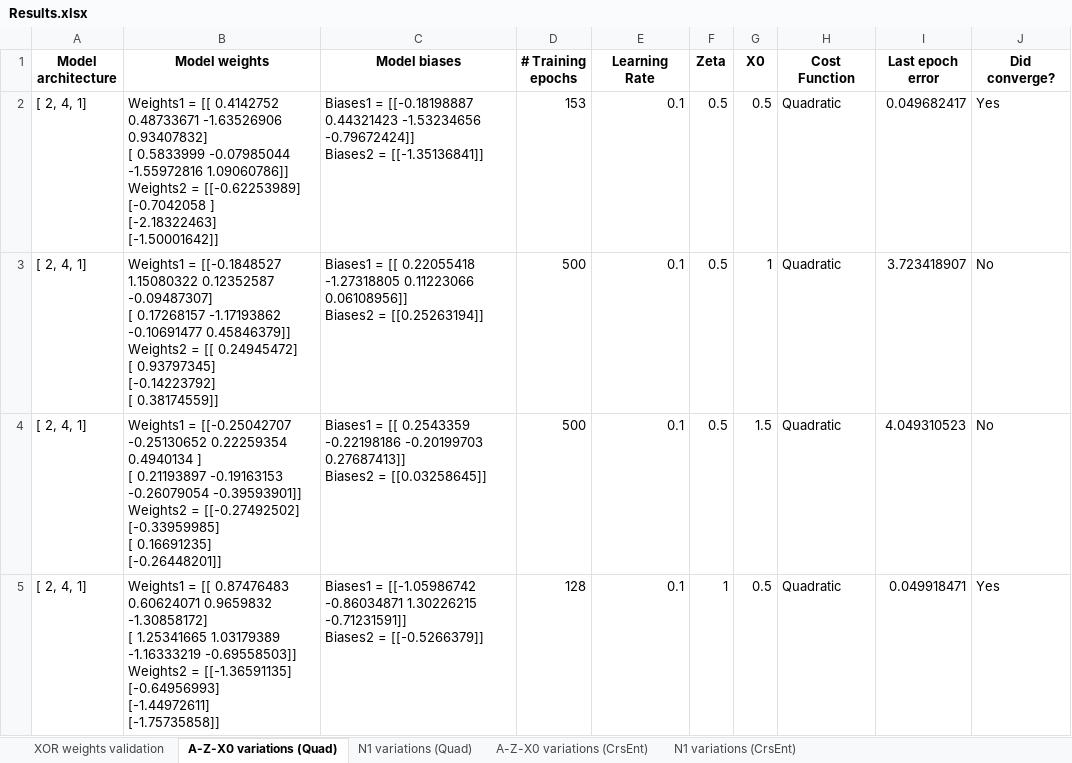
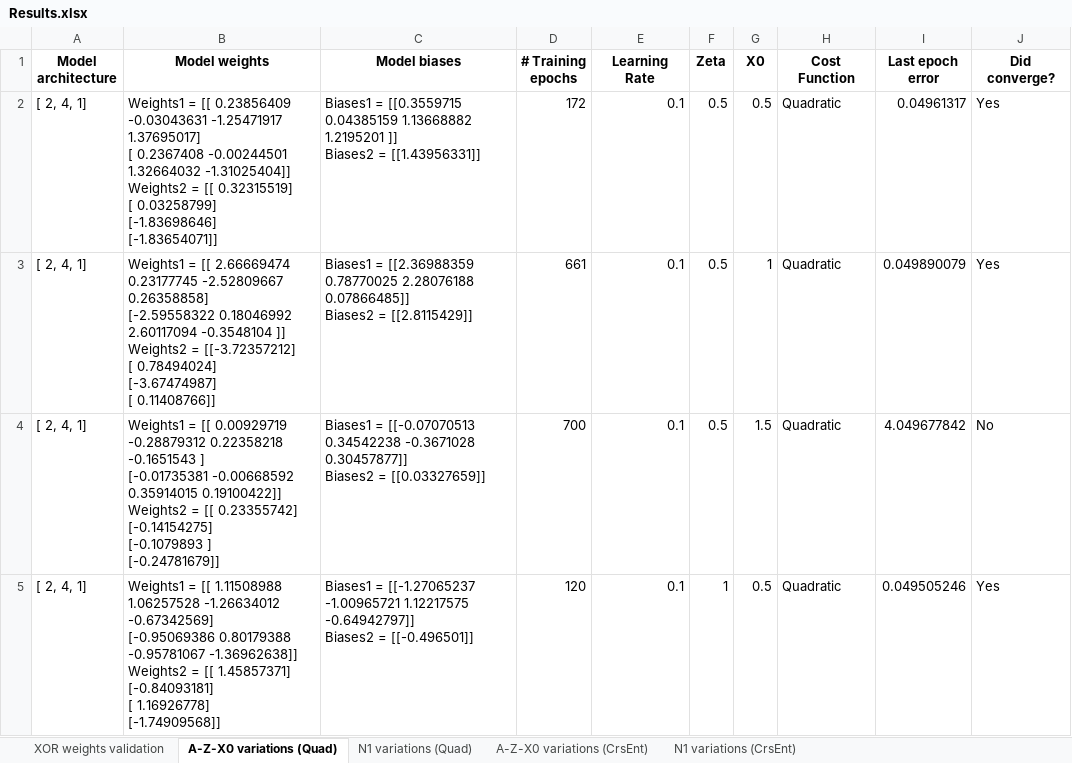
Before and after one commit to abe-shek/NN_CS6673, an Excel workbook: Results.xlsx, sheet A-Z-X0 variations (Quad), drawn as a sheet; only a part is shown; values as stored, in another font and other column widths than the file's, no borders; ↵ is a line break in a cell; the diff covers the shown part only; the diff names each change by its address in the sheet, - before the commit and + after, or states it on an @@ line.

Commit message:
changed max_epochs to 700

```diff
--- a/Results.xlsx (sheet A-Z-X0 variations (Quad))
+++ b/Results.xlsx (sheet A-Z-X0 variations (Quad))
-B2 (Model weights): …= [[ 0.4142752 0.48733671 -1.63526906 0.93407832] ↵ [ 0.5833999 -0.07985044 -1.55972816 1.09060786]] ↵ Weights2 = [[-0.62253989] ↵ [-0.7042058 ] ↵ [-2.18322463] ↵ [-1.50001642]]
+B2 (Model weights): …= [[ 0.23856409 -0.03043631 -1.25471917 1.37695017] ↵ [ 0.2367408 -0.00244501 1.32664032 -1.31025404]] ↵ Weights2 = [[ 0.32315519] ↵ [ 0.03258799] ↵ [-1.83698646] ↵ [-1.83654071]]
-C2 (Model biases): Biases1 = [[-0.18198887 0.44321423 -1.53234656 -0.79672424]] ↵ Biases2 = [[-1.35136841]]
+C2 (Model biases): Biases1 = [[0.3559715 0.04385159 1.13668882 1.2195201 ]] ↵ Biases2 = [[1.43956331]]
-D2 (# Training epochs): 153
+D2 (# Training epochs): 172
-I2 (Last epoch error): 0.049682417
+I2 (Last epoch error): 0.04961317
-B3 (Model weights): Weights1 = [[-0.1848527 1.15080322 0.12352587 -0.09487307] ↵ [ 0.17268157 -1.17193862 -0.10691477 0.45846379]] ↵ Weights2 = [[ 0.24945472] ↵ [ 0.93797345] ↵ [-0.14223792] ↵ [ 0.38174559]]
+B3 (Model weights): Weights1 = [[ 2.66669474 0.23177745 -2.52809667 0.26358858] ↵ [-2.59558322 0.18046992 2.60117094 -0.3548104 ]] ↵ Weights2 = [[-3.72357212] ↵ [ 0.78494024] ↵ [-3.67474987] ↵ [ 0.11408766]]
-C3 (Model biases): Biases1 = [[ 0.22055418 -1.27318805 0.11223066 0.06108956]] ↵ Biases2 = [[0.25263194]]
+C3 (Model biases): Biases1 = [[2.36988359 0.78770025 2.28076188 0.07866485]] ↵ Biases2 = [[2.8115429]]
-D3 (# Training epochs): 500
+D3 (# Training epochs): 661
-I3 (Last epoch error): 3.723418907
+I3 (Last epoch error): 0.049890079
-J3 (Did converge?): No
+J3 (Did converge?): Yes
-B4 (Model weights): Weights1 = [[-0.25042707 -0.25130652 0.22259354 0.4940134 ] ↵ [ 0.21193897 -0.19163153 -0.26079054 -0.39593901]] ↵ Weights2 = [[-0.27492502] ↵ [-0.33959985] ↵ [ 0.16691235] ↵ [-0.26448201]]
+B4 (Model weights): Weights1 = [[ 0.00929719 -0.28879312 0.22358218 -0.1651543 ] ↵ [-0.01735381 -0.00668592 0.35914015 0.19100422]] ↵ Weights2 = [[ 0.23355742] ↵ [-0.14154275] ↵ [-0.1079893 ] ↵ [-0.24781679]]
-C4 (Model biases): Biases1 = [[ 0.2543359 -0.22198186 -0.20199703 0.27687413]] ↵ Biases2 = [[0.03258645]]
+C4 (Model biases): Biases1 = [[-0.07070513 0.34542238 -0.3671028 0.30457877]] ↵ Biases2 = [[0.03327659]]
-D4 (# Training epochs): 500
+D4 (# Training epochs): 700
-I4 (Last epoch error): 4.049310523
+I4 (Last epoch error): 4.049677842
-B5 (Model weights): …= [[ 0.87476483 0.60624071 0.9659832 -1.30858172] ↵ [ 1.25341665 1.03179389 -1.16333219 -0.69558503]] ↵ Weights2 = [[-1.36591135] ↵ [-0.64956993] ↵ [-1.44972611] ↵ [-1.75735858]]
+B5 (Model weights): …= [[ 1.11508988 1.06257528 -1.26634012 -0.67342569] ↵ [-0.95069386 0.80179388 -0.95781067 -1.36962638]] ↵ Weights2 = [[ 1.45857371] ↵ [-0.84093181] ↵ [ 1.16926778] ↵ [-1.74909568]]
-C5 (Model biases): Biases1 = [[-1.05986742 -0.86034871 1.30226215 -0.71231591]] ↵ Biases2 = [[-0.5266379]]
+C5 (Model biases): Biases1 = [[-1.27065237 -1.00965721 1.12217575 -0.64942797]] ↵ Biases2 = [[-0.496501]]
-D5 (# Training epochs): 128
+D5 (# Training epochs): 120
-I5 (Last epoch error): 0.049918471
+I5 (Last epoch error): 0.049505246
```
Also changed, not shown: 96 edited cells elsewhere in this sheet, sheet N1 variations (CrsEnt), sheet N1 variations (Quad), sheet A-Z-X0 variations (CrsEnt), 2 other files.
